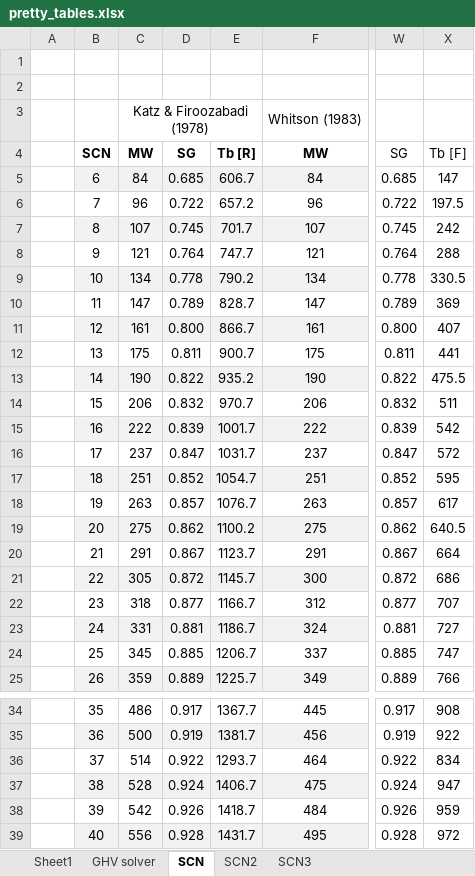
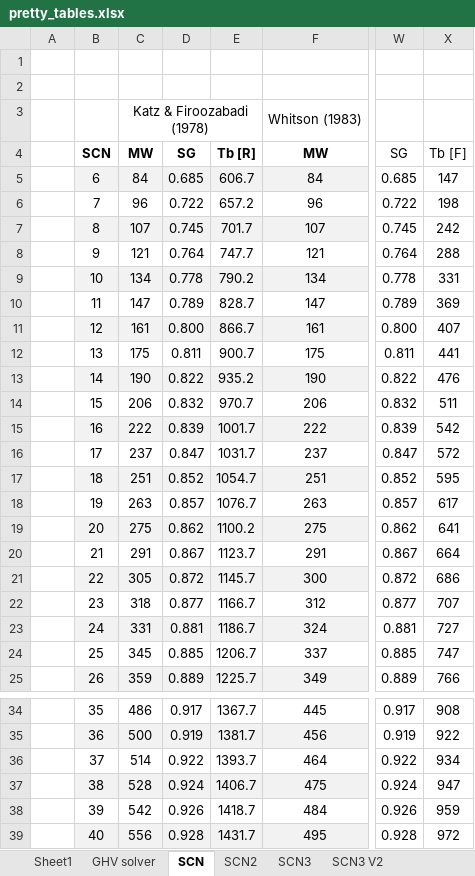
Before and after one commit to aegis4048/aegis4048.github.io-source, an Excel workbook: content/downloads/notebooks/pretty_tables.xlsx, sheet SCN, drawn as a sheet; only a part is shown, gaps mark what is left out; values as stored, in another font and other column widths than the file's, no borders; charts and pictures not drawn; the diff names each change by its address in the sheet, - before the commit and + after, or states it on an @@ line.

```diff
--- a/content/downloads/notebooks/pretty_tables.xlsx (sheet SCN)
+++ b/content/downloads/notebooks/pretty_tables.xlsx (sheet SCN)
+sheet tab: SCN3 V2
-X6: 197.5
+X6: 198
-X9: 330.5
+X9: 331
-X13: 475.5
+X13: 476
-X19: 640.5
+X19: 641
-E36: 1293.7
+E36: 1393.7
-X36: 834
+X36: 934
```
Also changed, not shown: sheet SCN3, sheet SCN2, other sheet tabs, charts or pictures, 16 other files.
